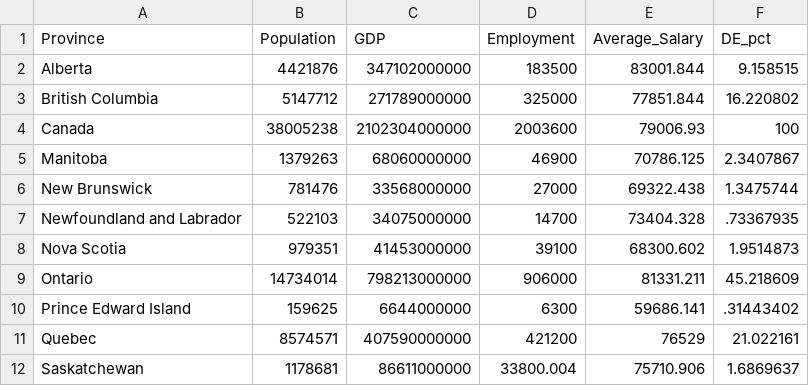
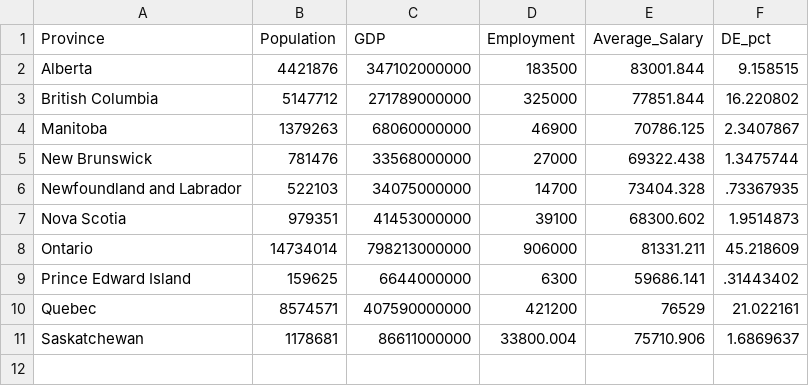
Before and after one commit to eTalent-LMI/lfs_raw, a CSV file: national_map_EN.csv, drawn as a sheet.

```diff
--- a/national_map_EN.csv
+++ b/national_map_EN.csv
@@ -3,3 +3,2 @@ Alberta,4421876,347102000000,183500,83001.844,9.158515
 British Columbia,5147712,271789000000,325000,77851.844,16.220802
-Canada,38005238,2102304000000,2003600,79006.93,100
 Manitoba,1379263,68060000000,46900,70786.125,2.3407867
```
Also changed, not shown: national_map_FR.csv.
